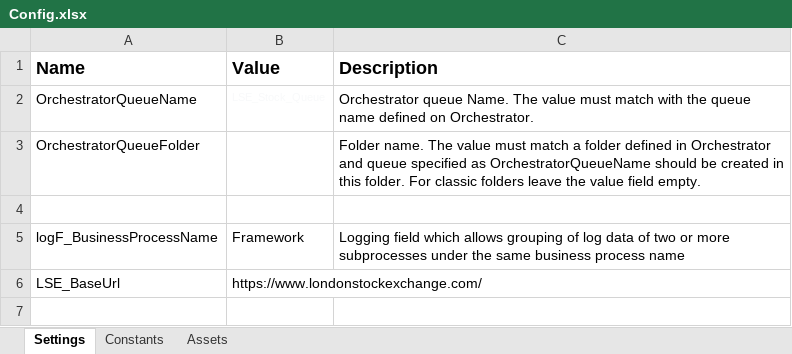
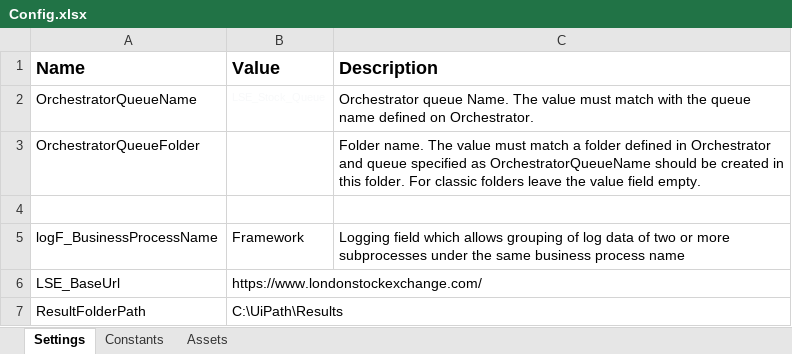
Before and after one commit to kowalczyk-domin/LSE-Performer, an Excel workbook: Data/Config.xlsx, sheet Settings, drawn as a sheet; values as stored, in another font and other column widths than the file's, no borders; the diff names each change by its address in the sheet, - before the commit and + after, or states it on an @@ line.

Commit message:
CSV Result in progress

```diff
--- a/Data/Config.xlsx (sheet Settings)
+++ b/Data/Config.xlsx (sheet Settings)
+row 7: ResultFolderPath | C:\UiPath\Results
```
Also changed, not shown: 34 other files.
